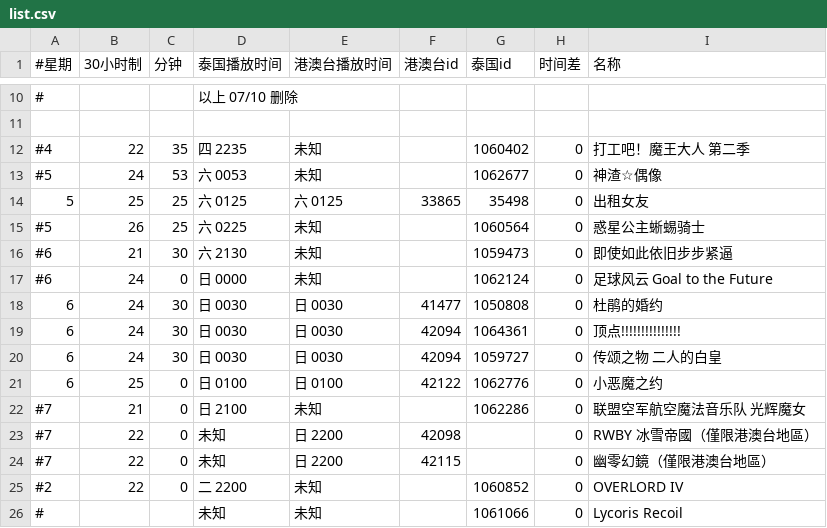
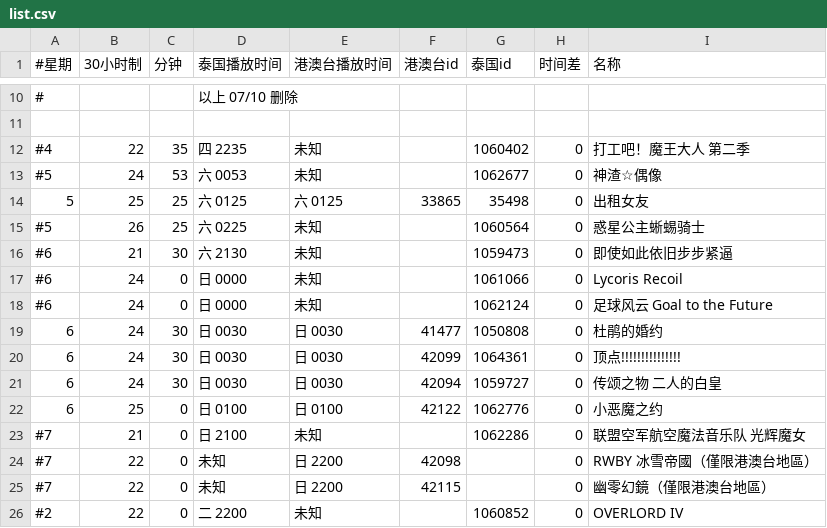
Before and after one commit to david082321/FurrySub, a CSV file: list.csv, drawn as a sheet; only a part is shown, gaps mark what is left out.

Commit message:
Update list.csv

```diff
--- a/list.csv
+++ b/list.csv
@@ -16,5 +16,6 @@
 #6,21,30,六 2130,未知,,1059473,0,即使如此依旧步步紧逼
+#6,24,0,日 0000,未知,,1061066,0,Lycoris Recoil
 #6,24,0,日 0000,未知,,1062124,0,足球风云 Goal to the Future
 6,24,30,日 0030,日 0030,41477,1050808,0,杜鹃的婚约
-6,24,30,日 0030,日 0030,42094,1064361,0,顶点!!!!!!!!!!!!!!!
+6,24,30,日 0030,日 0030,42099,1064361,0,顶点!!!!!!!!!!!!!!!
 6,24,30,日 0030,日 0030,42094,1059727,0,传颂之物 二人的白皇
@@ -25,2 +26 @@
 #2,22,0,二 2200,未知,,1060852,0,OVERLORD IV
-#,,,未知,未知,,1061066,0,Lycoris Recoil
```
